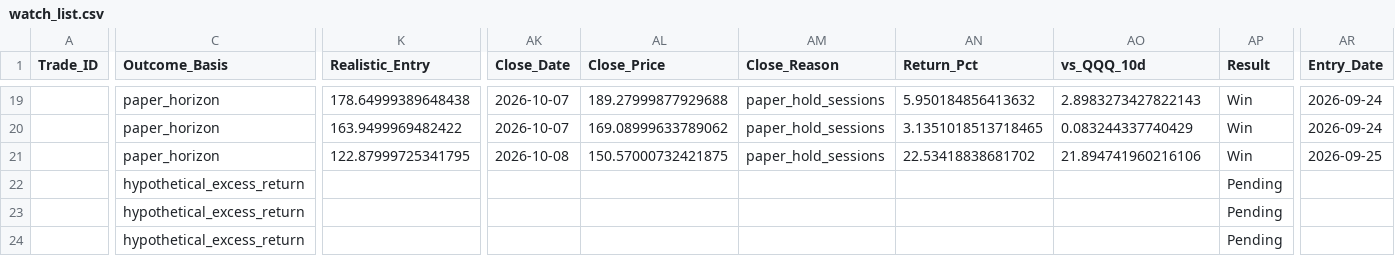
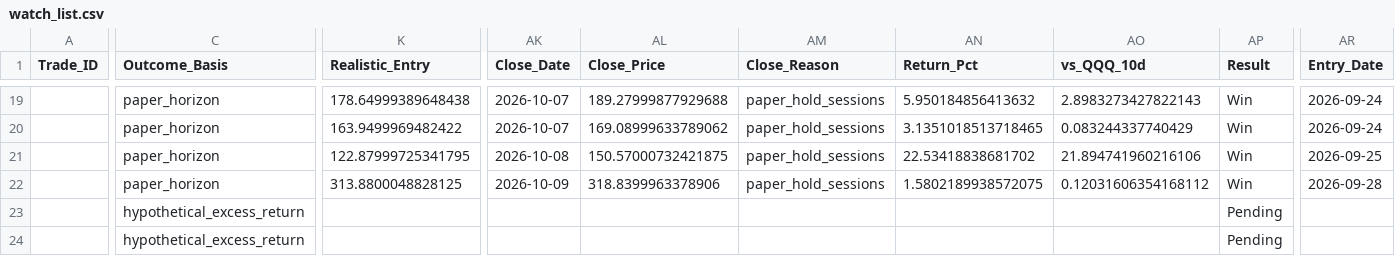
Before and after one commit to Vishvesh-Trivedi/LLM-Portfolio-Manager, a CSV file: StockScreener/watch_list.csv, drawn as a sheet; only a part is shown, gaps mark what is left out; the diff covers the shown part only; the diff names each change by its address in the sheet, - before the commit and + after, or states it on an @@ line.

```diff
--- a/StockScreener/watch_list.csv
+++ b/StockScreener/watch_list.csv
-C22 (Outcome_Basis): hypothetical_excess_return
+C22 (Outcome_Basis): paper_horizon
-K22 (Realistic_Entry): (empty)
+K22 (Realistic_Entry): 313.8800048828125
-AK22 (Close_Date): (empty)
+AK22 (Close_Date): 2026-10-09
-AL22 (Close_Price): (empty)
+AL22 (Close_Price): 318.8399963378906
-AM22 (Close_Reason): (empty)
+AM22 (Close_Reason): paper_hold_sessions
-AN22 (Return_Pct): (empty)
+AN22 (Return_Pct): 1.5802189938572075
-AO22 (vs_QQQ_10d): (empty)
+AO22 (vs_QQQ_10d): 0.12031606354168112
-AP22 (Result): Pending
+AP22 (Result): Win
-AR22 (Entry_Date): (empty)
+AR22 (Entry_Date): 2026-09-28
```
Also changed, not shown: 2 edited cells elsewhere in this file, StockScreener/rules_log.csv, 5 other files.
